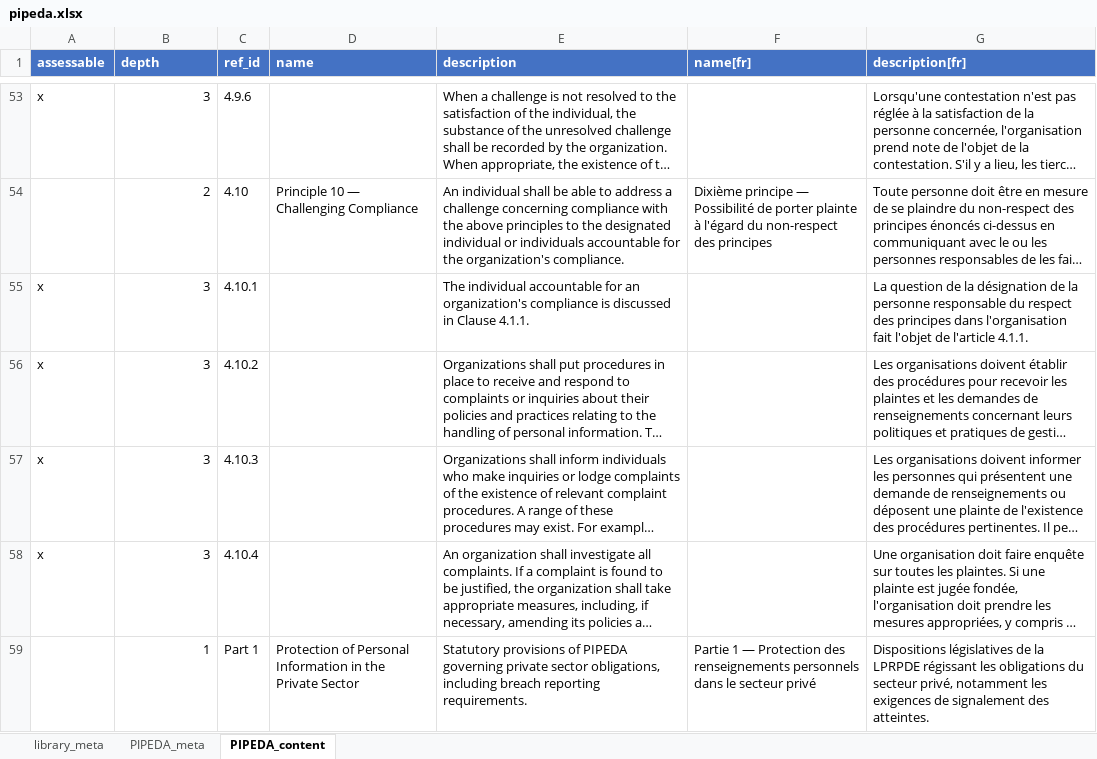
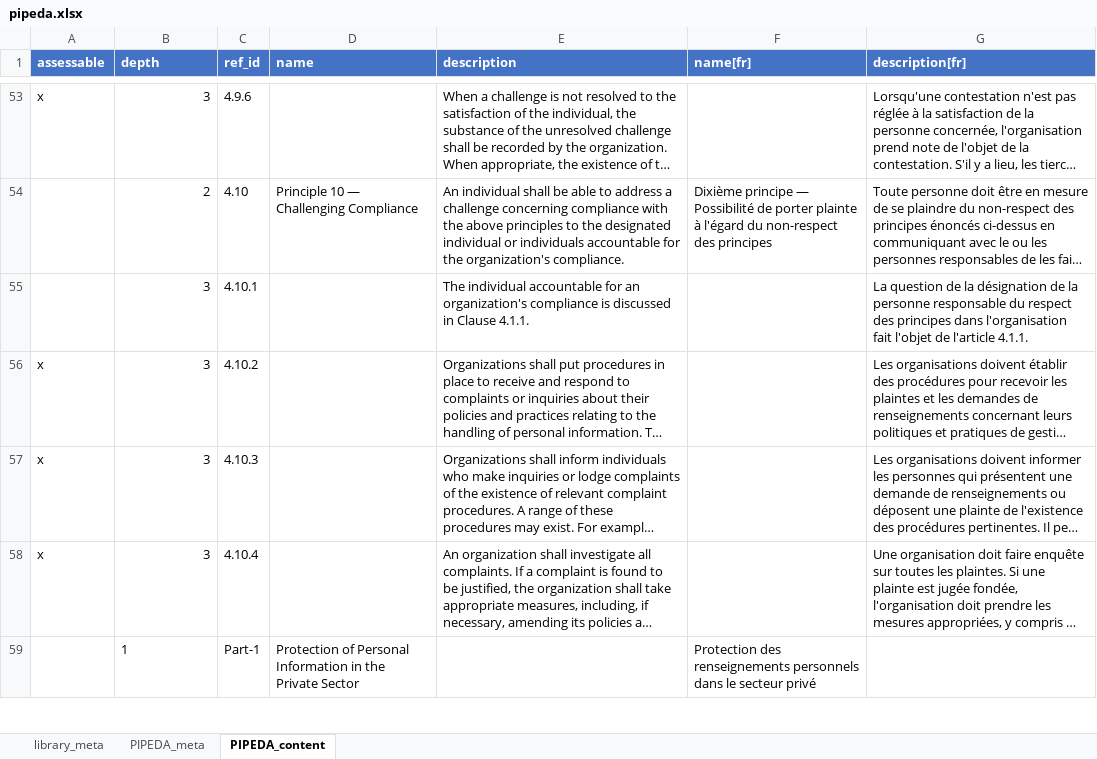
Before and after one commit to intuitem/ciso-assistant-community, an Excel workbook: tools/excel/canada/pipeda.xlsx, sheet PIPEDA_content, drawn as a sheet; only a part is shown, gaps mark what is left out; long unchanged cells end in …; values as stored, in another font and other column widths than the file's, no borders; the diff covers the shown part only; the diff names each change by its address in the sheet, - before the commit and + after, or states it on an @@ line.

```diff
--- a/tools/excel/canada/pipeda.xlsx (sheet PIPEDA_content)
+++ b/tools/excel/canada/pipeda.xlsx (sheet PIPEDA_content)
-A55 (assessable): x
+A55 (assessable): (empty)
-B59 alignment: right
+B59 alignment: left
-C59 (ref_id): Part 1
+C59 (ref_id): Part-1
-E59 (description): Statutory provisions of PIPEDA governing private sector obligations, including breach reporting requirements.
+E59 (description): (empty)
-F59 (name[fr]): Partie 1 — Protection des…
+F59 (name[fr]): Protection des…
-G59 (description[fr]): Dispositions législatives de la LPRPDE régissant les obligations du secteur privé, notamment les exigences de signalement des atteintes.
+G59 (description[fr]): (empty)
```
Also changed, not shown: 8 added rows, 2 removed rows, 22 edited cells and cell formats elsewhere in this sheet, sheet library_meta, 2 other files.
